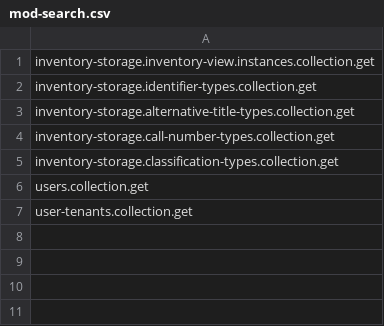
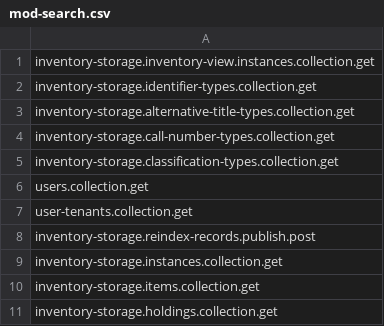
Before and after one commit to folio-org/mod-search, a CSV file: src/main/resources/permissions/mod-search.csv, drawn as a sheet; the diff names each change by its address in the sheet, - before the commit and + after, or states it on an @@ line.

Commit message:
MSEARCH-794: add permissions

```diff
--- a/src/main/resources/permissions/mod-search.csv
+++ b/src/main/resources/permissions/mod-search.csv
+row 8: inventory-storage.reindex-records.publish.post
+row 9: inventory-storage.instances.collection.get
+row 10: inventory-storage.items.collection.get
+row 11: inventory-storage.holdings.collection.get
```
Also changed, not shown: 4 other files.
